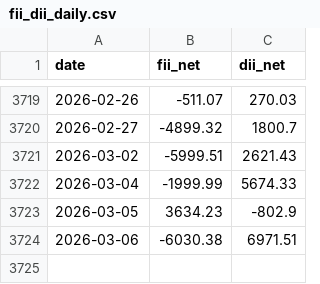
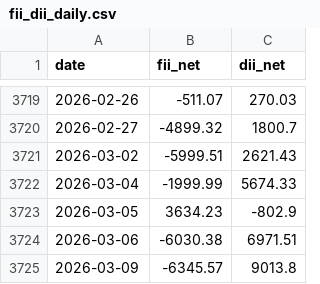
Before and after one commit to pravindev666/David-ML-Scanner-V2, a CSV file: data/fii_dii_daily.csv, drawn as a sheet; only a part is shown, gaps mark what is left out.

```diff
--- a/data/fii_dii_daily.csv
+++ b/data/fii_dii_daily.csv
@@ -3724 +3724,2 @@ date,fii_net,dii_net
 2026-03-06,-6030.38,6971.51
+2026-03-09,-6345.57,9013.8
```
Also changed, not shown: catboost_info/learn_error.tsv, data/nifty_daily.csv, 20 other files.
